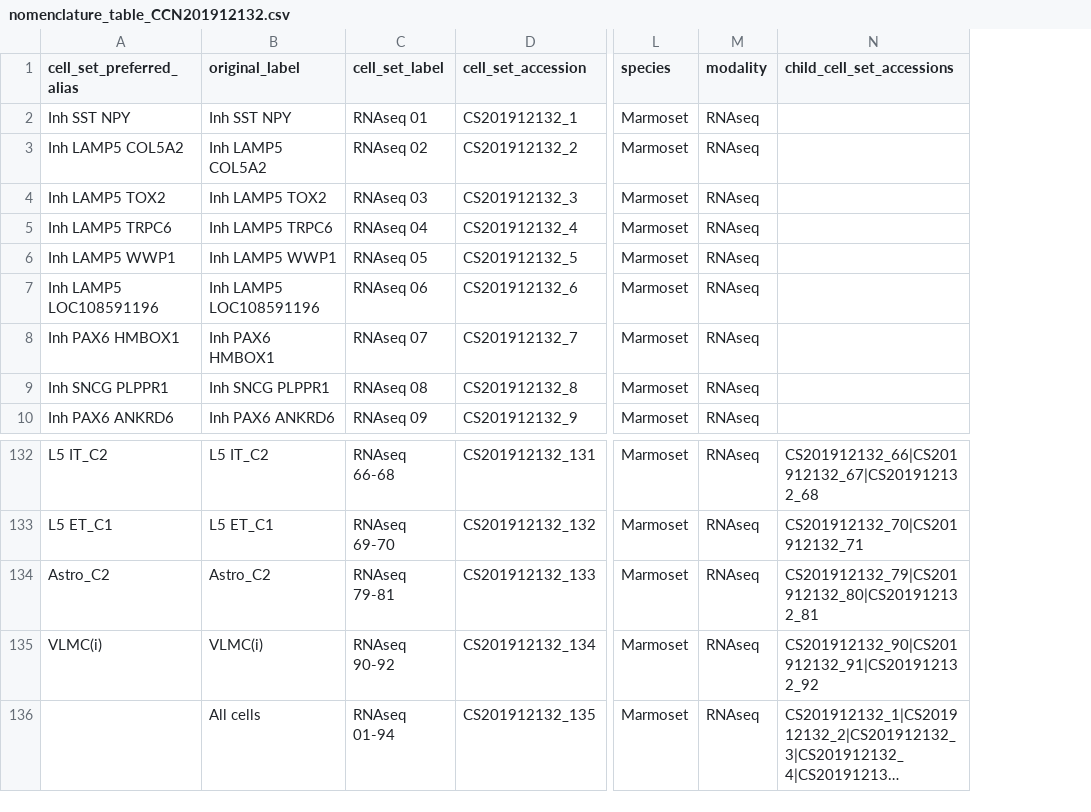
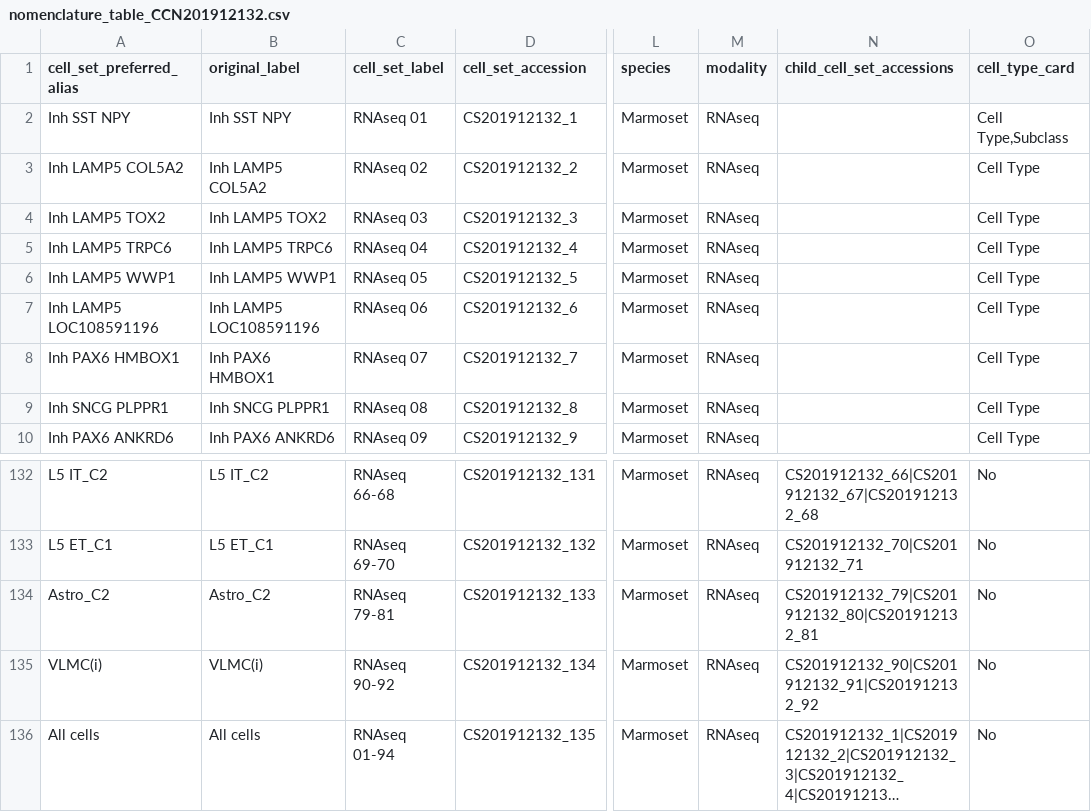
Before and after one commit to obophenotype/brain_data_standards_ontologies, a CSV file: src/dendrograms/nomenclature_table_CCN201912132.csv, drawn as a sheet; only a part is shown, gaps mark what is left out; long unchanged cells end in …; the diff names each change by its address in the sheet, - before the commit and + after, or states it on an @@ line.

```diff
--- a/src/dendrograms/nomenclature_table_CCN201912132.csv
+++ b/src/dendrograms/nomenclature_table_CCN201912132.csv
+column O (cell_type_card), rows 2-10: Cell Type,Subclass | Cell Type | Cell Type | Cell Type | Cell Type | Cell Type | Cell Type | Cell Type | Cell Type; rows 132-136: all No
-A136 (cell_set_preferred_alias): (empty)
+A136 (cell_set_preferred_alias): All cells
```
Also changed, not shown: src/dendrograms/nomenclature_table_CCN201912131.csv, src/dendrograms/nomenclature_table_CCN202002011.csv, 12 other files.
